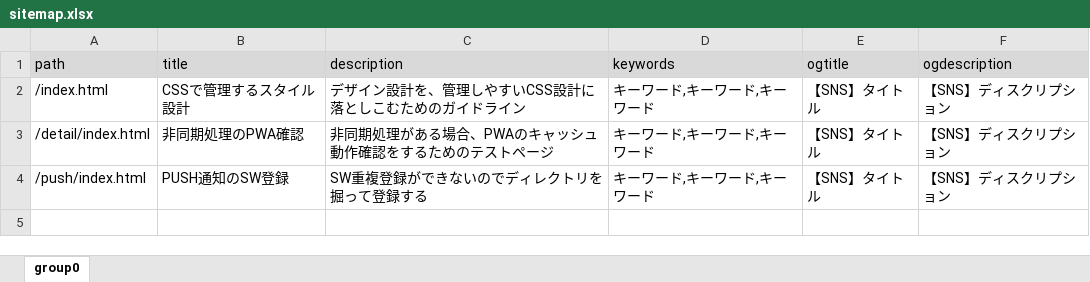
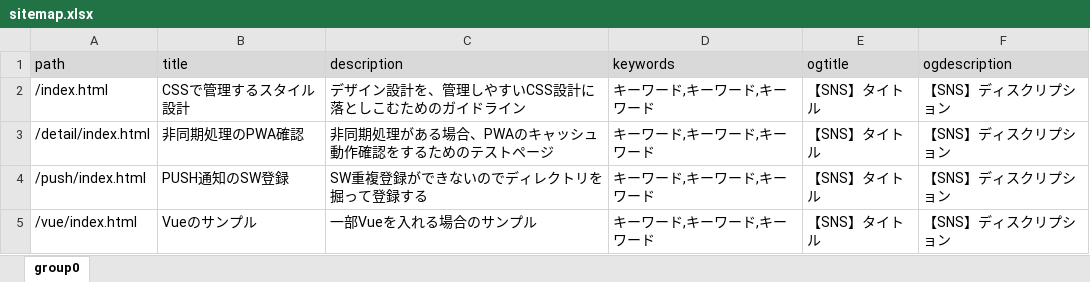
Before and after one commit to takadaeri/npmscript_sample_dev, an Excel workbook: src/_developresources/_pug/data/sitemap.xlsx, sheet group0, drawn as a sheet; values as stored, in another font and other column widths than the file's, no borders; the diff names each change by its address in the sheet, - before the commit and + after, or states it on an @@ line.

```diff
--- a/src/_developresources/_pug/data/sitemap.xlsx (sheet group0)
+++ b/src/_developresources/_pug/data/sitemap.xlsx (sheet group0)
+row 5: /vue/index.html | Vueのサンプル | 一部Vueを入れる場合のサンプル | キーワード,キーワード,キーワード | 【SNS】タイトル | 【SNS】ディスクリプション
```
Also changed, not shown: 20 other files.
